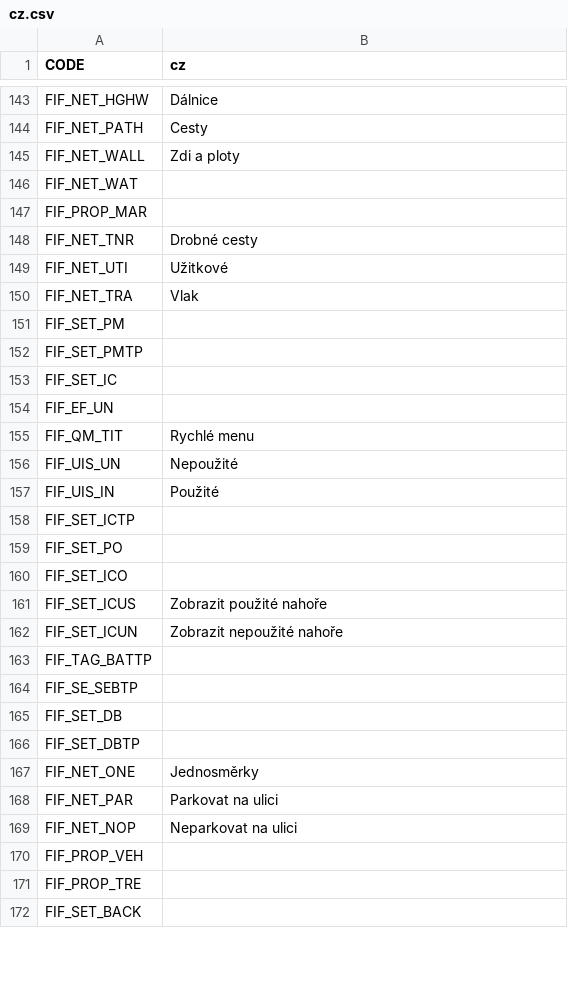
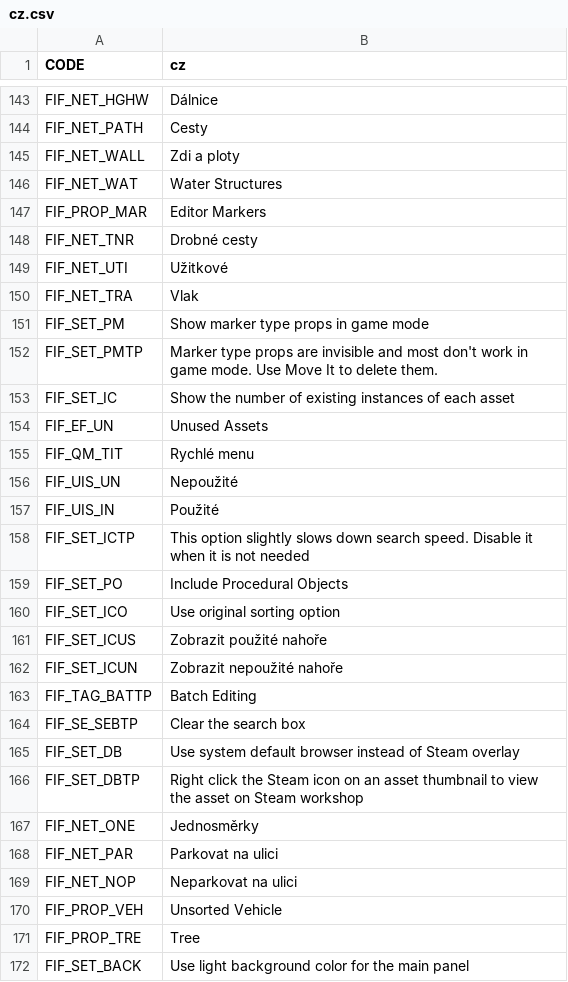
Before and after one commit to SamsamTS/CS-FindIt, a CSV file: FindIt/Translations/cz.csv, drawn as a sheet; only a part is shown, gaps mark what is left out; the diff covers the shown part only.

```diff
--- a/FindIt/Translations/cz.csv
+++ b/FindIt/Translations/cz.csv
@@ -146,2 +146,2 @@ FIF_NET_WALL,Zdi a ploty
-FIF_NET_WAT,
-FIF_PROP_MAR,
+"FIF_NET_WAT","Water Structures"
+"FIF_PROP_MAR","Editor Markers"
@@ -151,4 +151,4 @@ FIF_NET_TRA,Vlak
-FIF_SET_PM,
-FIF_SET_PMTP,
-FIF_SET_IC,
-FIF_EF_UN,
+"FIF_SET_PM","Show marker type props in game mode"
+"FIF_SET_PMTP","Marker type props are invisible and most don't work in game mode. Use Move It to delete them."
+"FIF_SET_IC","Show the number of existing instances of each asset"
+"FIF_EF_UN","Unused Assets"
@@ -158,3 +158,3 @@ FIF_UIS_IN,Použité
-FIF_SET_ICTP,
-FIF_SET_PO,
-FIF_SET_ICO,
+"FIF_SET_ICTP","This option slightly slows down search speed. Disable it when it is not needed"
+"FIF_SET_PO","Include Procedural Objects"
+"FIF_SET_ICO","Use original sorting option"
@@ -163,4 +163,4 @@ FIF_SET_ICUN,Zobrazit nepoužité nahoře
-FIF_TAG_BATTP,
-FIF_SE_SEBTP,
-FIF_SET_DB,
-FIF_SET_DBTP,
+"FIF_TAG_BATTP","Batch Editing"
+"FIF_SE_SEBTP","Clear the search box"
+"FIF_SET_DB","Use system default browser instead of Steam overlay"
+"FIF_SET_DBTP","Right click the Steam icon on an asset thumbnail to view the asset on Steam workshop"
@@ -170,3 +170,3 @@ FIF_NET_NOP,Neparkovat na ulici
-FIF_PROP_VEH,
-FIF_PROP_TRE,
-FIF_SET_BACK,
+"FIF_PROP_VEH","Unsorted Vehicle"
+"FIF_PROP_TRE","Tree"
+"FIF_SET_BACK","Use light background color for the main panel"
```
Also changed, not shown: 122 edited cells elsewhere in this file, FindIt/Translations/cat.csv, FindIt/Translations/de.csv, 14 other files.
